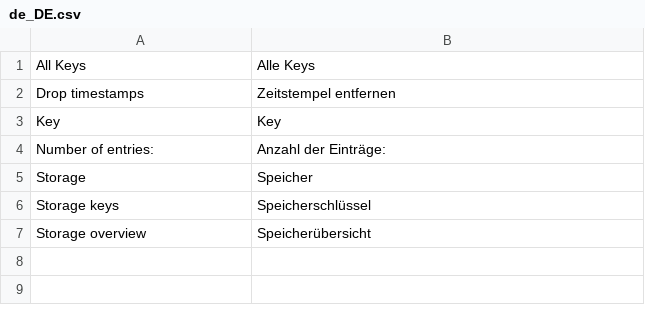
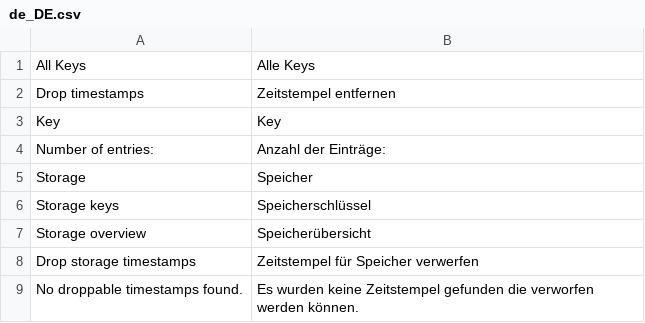
Before and after one commit to spryker/storage, a CSV file: data/translation/Zed/de_DE.csv, drawn as a sheet; the diff names each change by its address in the sheet, - before the commit and + after, or states it on an @@ line.

Commit message:
added translations

```diff
--- a/data/translation/Zed/de_DE.csv
+++ b/data/translation/Zed/de_DE.csv
+row 8: Drop storage timestamps | Zeitstempel für Speicher verwerfen
+row 9: No droppable timestamps found. | Es wurden keine Zeitstempel gefunden die verworfen werden können.
```
Also changed, not shown: 1 other file.
